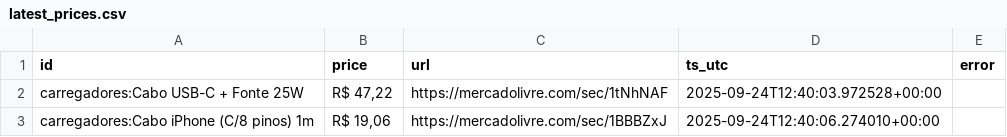
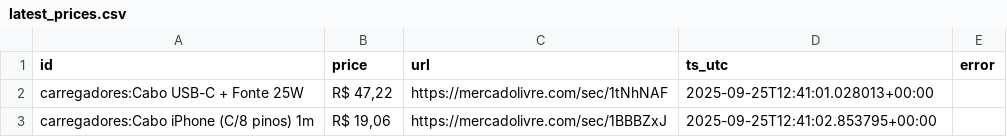
Before and after one commit to Eduardohmn/raspador, a CSV file: data/latest_prices.csv, drawn as a sheet.

```diff
--- a/data/latest_prices.csv
+++ b/data/latest_prices.csv
@@ -1,3 +1,3 @@
 id,price,url,ts_utc,error
-carregadores:Cabo USB-C + Fonte 25W,"R$ 47,22",https://mercadolivre.com/sec/1tNhNAF,2025-09-24T12:40:03.972528+00:00,
-carregadores:Cabo iPhone (C/8 pinos) 1m,"R$ 19,06",https://mercadolivre.com/sec/1BBBZxJ,2025-09-24T12:40:06.274010+00:00,
+carregadores:Cabo USB-C + Fonte 25W,"R$ 47,22",https://mercadolivre.com/sec/1tNhNAF,2025-09-25T12:41:01.028013+00:00,
+carregadores:Cabo iPhone (C/8 pinos) 1m,"R$ 19,06",https://mercadolivre.com/sec/1BBBZxJ,2025-09-25T12:41:02.853795+00:00,
```
Also changed, not shown: 1 other file.
